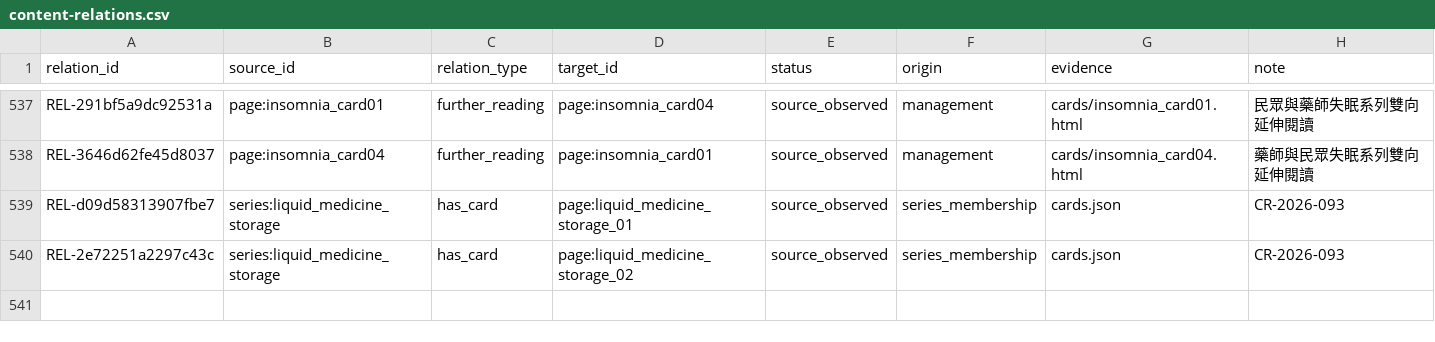
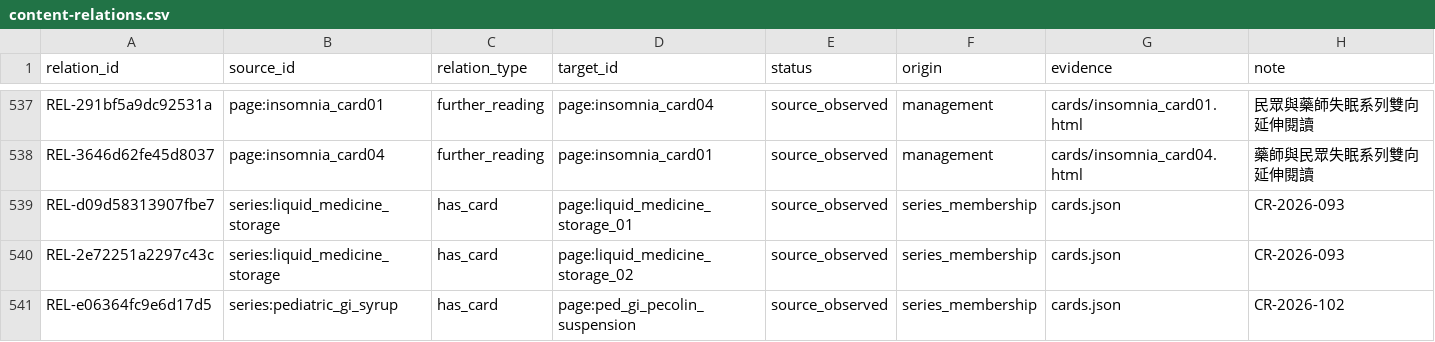
Before and after one commit to liaoweihung/pteduimg, a CSV file: docs/project-management/content-relations.csv, drawn as a sheet; only a part is shown, gaps mark what is left out.

```diff
--- a/docs/project-management/content-relations.csv
+++ b/docs/project-management/content-relations.csv
@@ -540 +540,2 @@ REL-d09d58313907fbe7,series:liquid_medicine_storage,has_card,page:liquid_medicin
 REL-2e72251a2297c43c,series:liquid_medicine_storage,has_card,page:liquid_medicine_storage_02,source_observed,series_membership,cards.json,CR-2026-093
+REL-e06364fc9e6d17d5,series:pediatric_gi_syrup,has_card,page:ped_gi_pecolin_suspension,source_observed,series_membership,cards.json,CR-2026-102
```
Also changed, not shown: docs/project-management/change-requests.csv, docs/project-management/page-inventory.csv, 16 other files.
